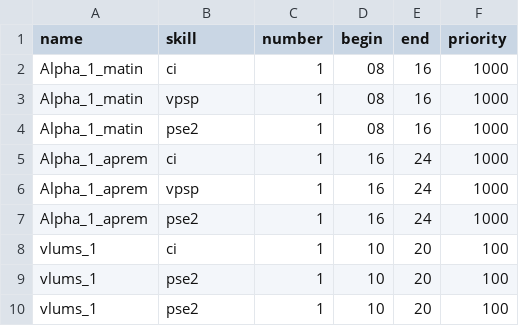
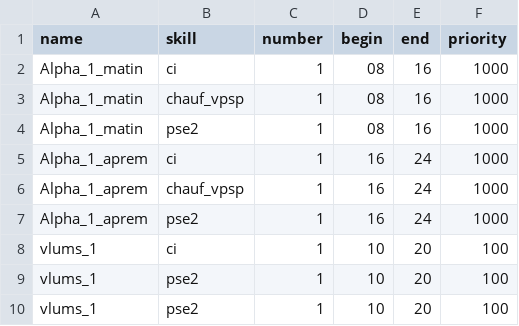
Before and after one commit to Melgeorges/CAD_effectifs, a CSV file: equipages_formatted.csv, drawn as a sheet.

```diff
--- a/equipages_formatted.csv
+++ b/equipages_formatted.csv
@@ -2,6 +2,6 @@ name,skill,number,begin,end,priority
 Alpha_1_matin,ci,1,08,16,1000
-Alpha_1_matin,vpsp,1,08,16,1000
+Alpha_1_matin,chauf_vpsp,1,08,16,1000
 Alpha_1_matin,pse2,1,08,16,1000
 Alpha_1_aprem,ci,1,16,24,1000
-Alpha_1_aprem,vpsp,1,16,24,1000
+Alpha_1_aprem,chauf_vpsp,1,16,24,1000
 Alpha_1_aprem,pse2,1,16,24,1000
```
Also changed, not shown: anonymise_competence_dispos_complexity1.csv, 6 other files.
